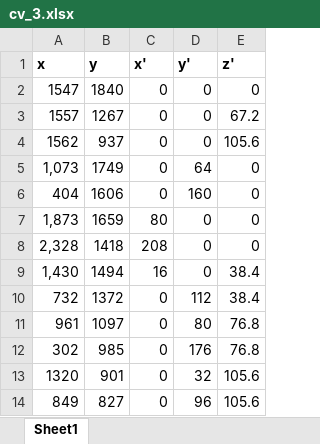
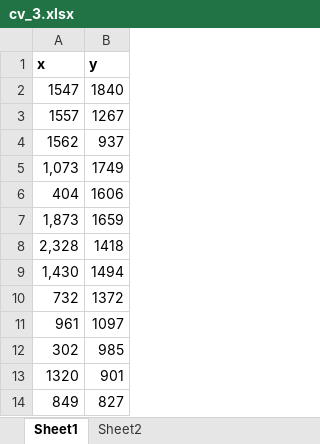
Before and after one commit to madhiashabih/computer_vision, an Excel workbook: assignment3/q1/cv_3.xlsx, sheet Sheet1, drawn as a sheet; only a part is shown; values as stored, in another font and other column widths than the file's, no borders; the diff names each change by its address in the sheet, - before the commit and + after, or states it on an @@ line.

```diff
--- a/assignment3/q1/cv_3.xlsx (sheet Sheet1)
+++ b/assignment3/q1/cv_3.xlsx (sheet Sheet1)
+sheet tab: Sheet2
-column C (x'), rows 2-14: 0 | 0 | 0 | 0 | 0 | 80 | 208 | 16 | 0 | 0 | 0 | 0 | 0
-column D (y'), rows 2-14: 0 | 0 | 0 | 64 | 160 | 0 | 0 | 0 | 112 | 80 | 176 | 32 | 96
-column E (z'), rows 2-14: 0 | 67.2 | 105.6 | 0 | 0 | 0 | 0 | 38.4 | 38.4 | 76.8 | 76.8 | 105.6 | 105.6
```
Also changed, not shown: 2 other files.
